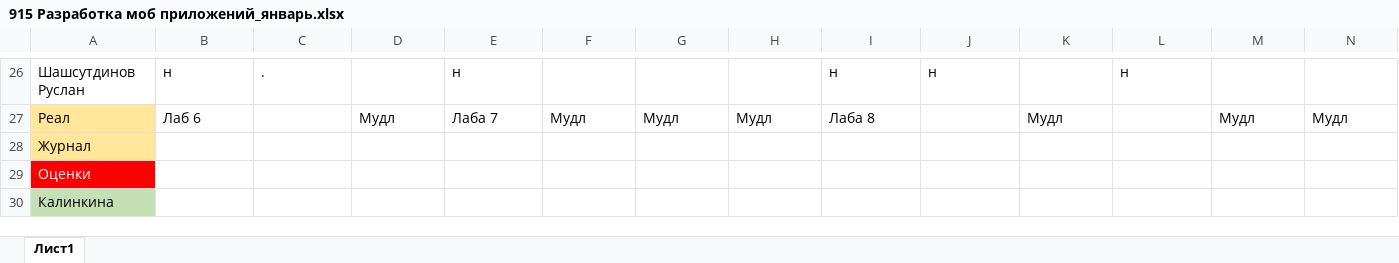
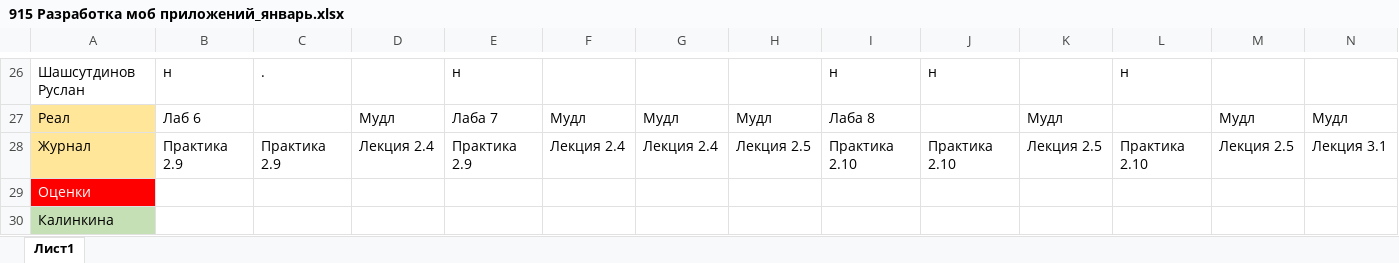
Before and after one commit to OleynikIlyaIgorevich/Journal, an Excel workbook: 3) Январь/915/915 Разработка моб приложений_январь.xlsx, sheet Лист1, drawn as a sheet; only a part is shown, gaps mark what is left out; values as stored, in another font and other column widths than the file's, no borders; the diff covers the shown part only; the diff names each change by its address in the sheet, - before the commit and + after, or states it on an @@ line.

```diff
--- a/3) Январь/915/915 Разработка моб приложений_январь.xlsx (sheet Лист1)
+++ b/3) Январь/915/915 Разработка моб приложений_январь.xlsx (sheet Лист1)
-B28: (empty)
+B28: Практика 2.9
-C28: (empty)
+C28: Практика 2.9
-D28: (empty)
+D28: Лекция 2.4
-E28: (empty)
+E28: Практика 2.9
-F28: (empty)
+F28: Лекция 2.4
-G28: (empty)
+G28: Лекция 2.4
-H28: (empty)
+H28: Лекция 2.5
-I28: (empty)
+I28: Практика 2.10
-J28: (empty)
+J28: Практика 2.10
-K28: (empty)
+K28: Лекция 2.5
-L28: (empty)
+L28: Практика 2.10
-M28: (empty)
+M28: Лекция 2.5
-N28: (empty)
+N28: Лекция 3.1
```
Also changed, not shown: 6 edited cells elsewhere in this sheet, 2) Декабрь/914/914 Разработка моб приложений_декабрь.xlsx, 2) Декабрь/915/915 Разработка моб приложений_декабрь.xlsx, 8 other files.
